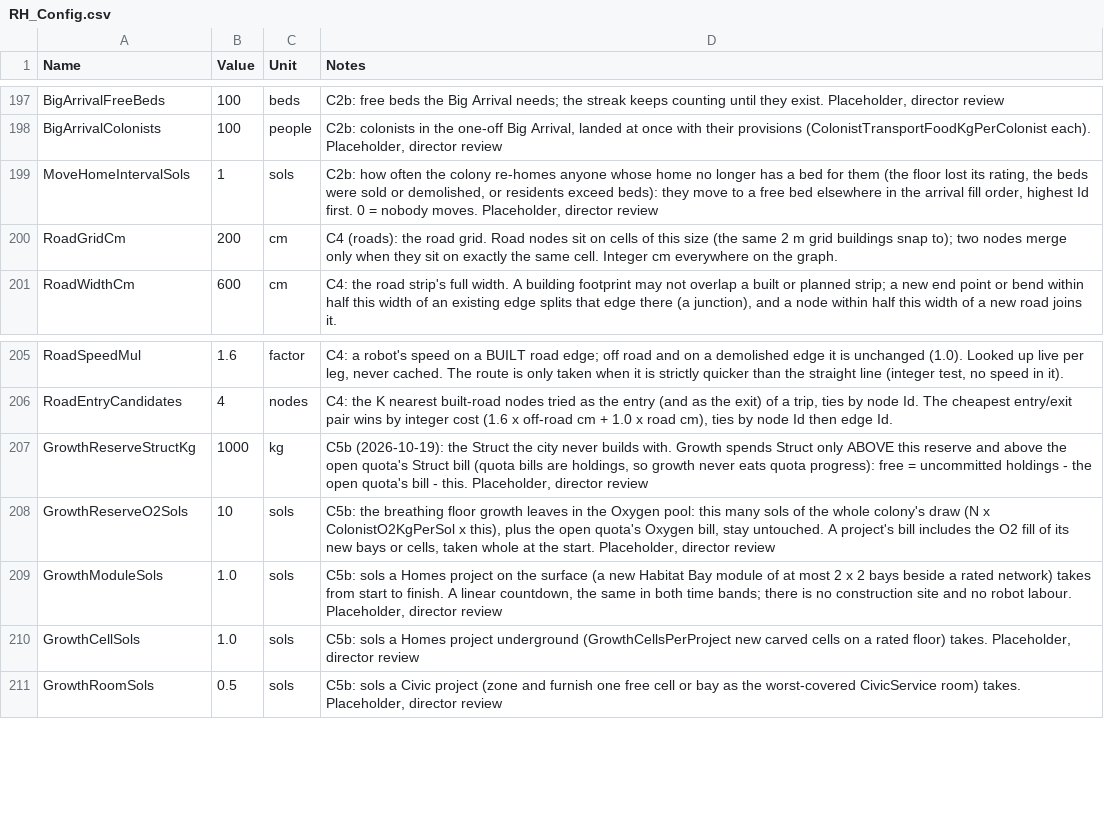
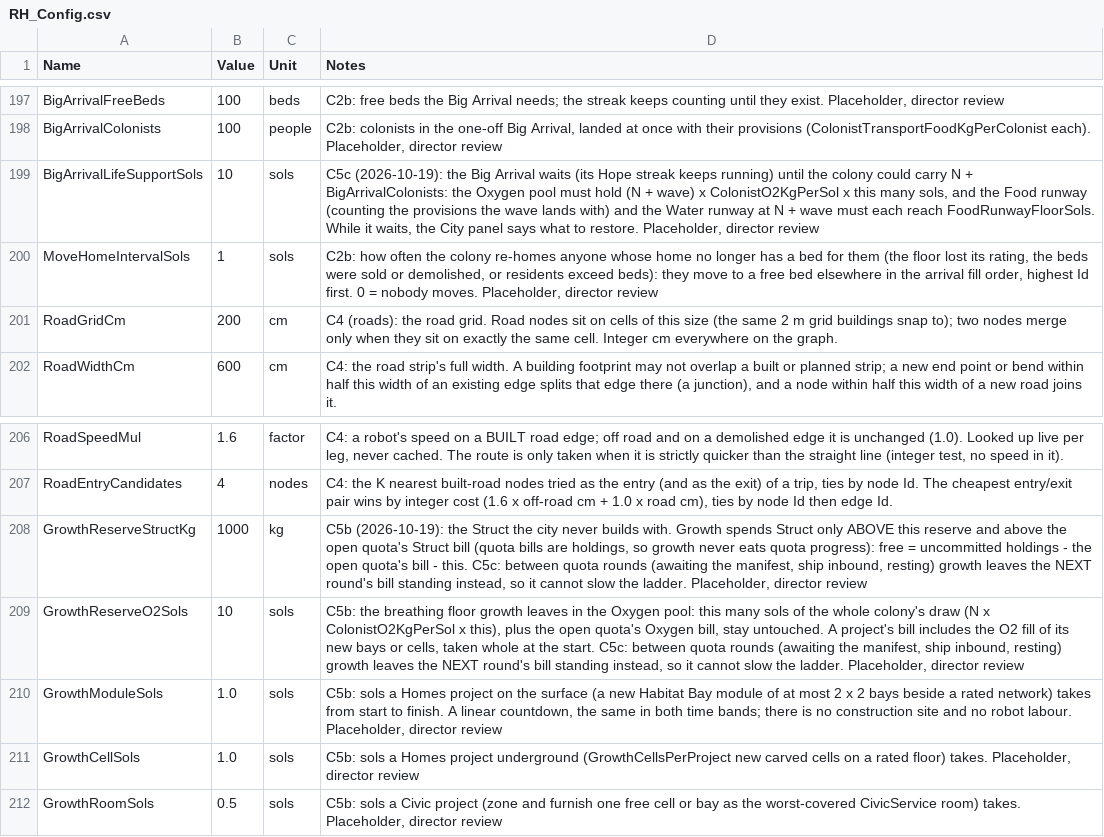
Before and after one commit to Somnora/Red-Hope, a CSV file: docs/data/RH_Config.csv, drawn as a sheet; only a part is shown, gaps mark what is left out.

```diff
--- a/docs/data/RH_Config.csv
+++ b/docs/data/RH_Config.csv
@@ -198,2 +198,3 @@ BigArrivalFreeBeds,100,beds,"C2b: free beds the Big Arrival needs; the streak ke
 BigArrivalColonists,100,people,"C2b: colonists in the one-off Big Arrival, landed at once with their provisions (ColonistTransportFoodKgPerColonist each). Placeholder, director review"
+BigArrivalLifeSupportSols,10,sols,"C5c (2026-10-19): the Big Arrival waits (its Hope streak keeps running) until the colony could carry N + BigArrivalColonists: the Oxygen pool must hold (N + wave) x ColonistO2KgPerSol x this many sols, and the Food runway (counting the provisions the wave lands with) and the Water runway at N + wave must each reach FoodRunwayFloorSols. While it waits, the City panel says what to restore. Placeholder, director review"
 MoveHomeIntervalSols,1,sols,"C2b: how often the colony re-homes anyone whose home no longer has a bed for them (the floor lost its rating, the beds were sold or demolished, or residents exceed beds): they move to a free bed elsewhere in the arrival fill order, highest Id first. 0 = nobody moves. Placeholder, director review"
@@ -206,4 +207,4 @@ RoadSpeedMul,1.6,factor,"C4: a robot's speed on a BUILT road edge; off road and
 RoadEntryCandidates,4,nodes,"C4: the K nearest built-road nodes tried as the entry (and as the exit) of a trip, ties by node Id. The cheapest entry/exit pair wins by integer cost (1.6 x off-road cm + 1.0 x road cm), ties by node Id then edge Id."
-GrowthReserveStructKg,1000,kg,"C5b (2026-10-19): the Struct the city never builds with. Growth spends Struct only ABOVE this reserve and above the open quota's Struct bill (quota bills are holdings, so growth never eats quota progress): free = uncommitted holdings - the open quota's bill - this. Placeholder, director review"
-GrowthReserveO2Sols,10,sols,"C5b: the breathing floor growth leaves in the Oxygen pool: this many sols of the whole colony's draw (N x ColonistO2KgPerSol x this), plus the open quota's Oxygen bill, stay untouched. A project's bill includes the O2 fill of its new bays or cells, taken whole at the start. Placeholder, director review"
+GrowthReserveStructKg,1000,kg,"C5b (2026-10-19): the Struct the city never builds with. Growth spends Struct only ABOVE this reserve and above the open quota's Struct bill (quota bills are holdings, so growth never eats quota progress): free = uncommitted holdings - the open quota's bill - this. C5c: between quota rounds (awaiting the manifest, ship inbound, resting) growth leaves the NEXT round's bill standing instead, so it cannot slow the ladder. Placeholder, director review"
+GrowthReserveO2Sols,10,sols,"C5b: the breathing floor growth leaves in the Oxygen pool: this many sols of the whole colony's draw (N x ColonistO2KgPerSol x this), plus the open quota's Oxygen bill, stay untouched. A project's bill includes the O2 fill of its new bays or cells, taken whole at the start. C5c: between quota rounds (awaiting the manifest, ship inbound, resting) growth leaves the NEXT round's bill standing instead, so it cannot slow the ladder. Placeholder, director review"
 GrowthModuleSols,1.0,sols,"C5b: sols a Homes project on the surface (a new Habitat Bay module of at most 2 x 2 bays beside a rated network) takes from start to finish. A linear countdown, the same in both time bands; there is no construction site and no robot labour. Placeholder, director review"
```
Also changed, not shown: 11 other files.
